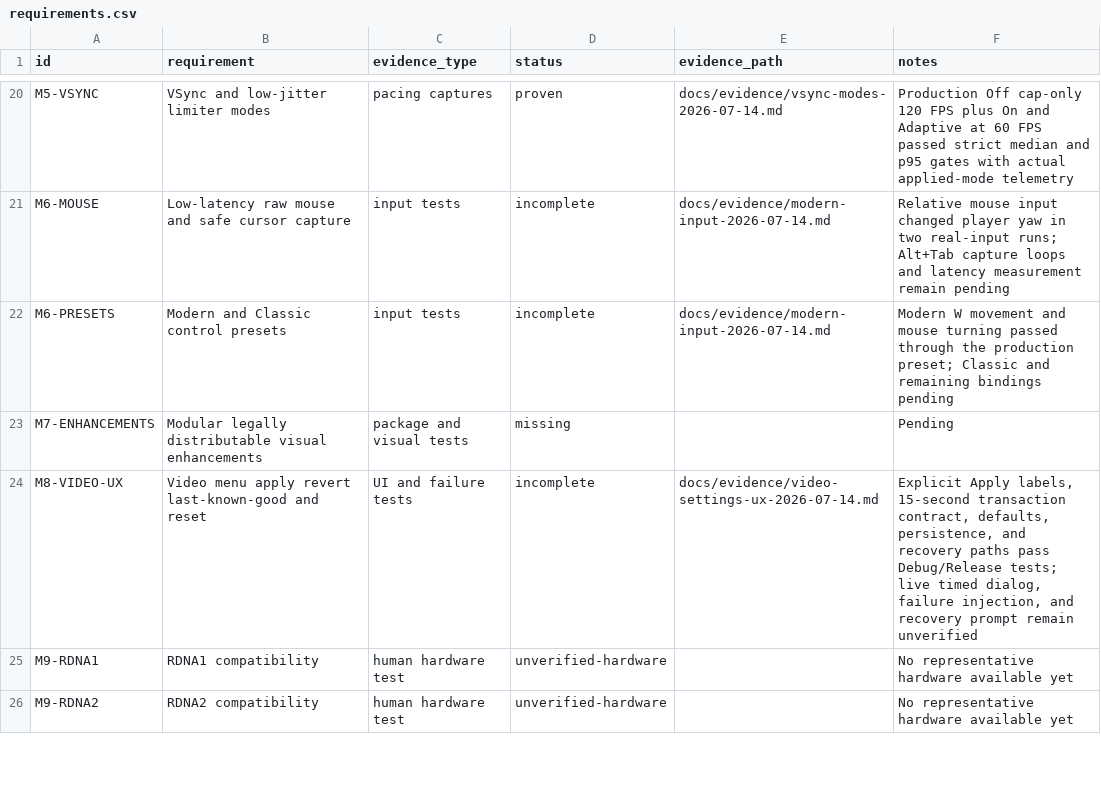
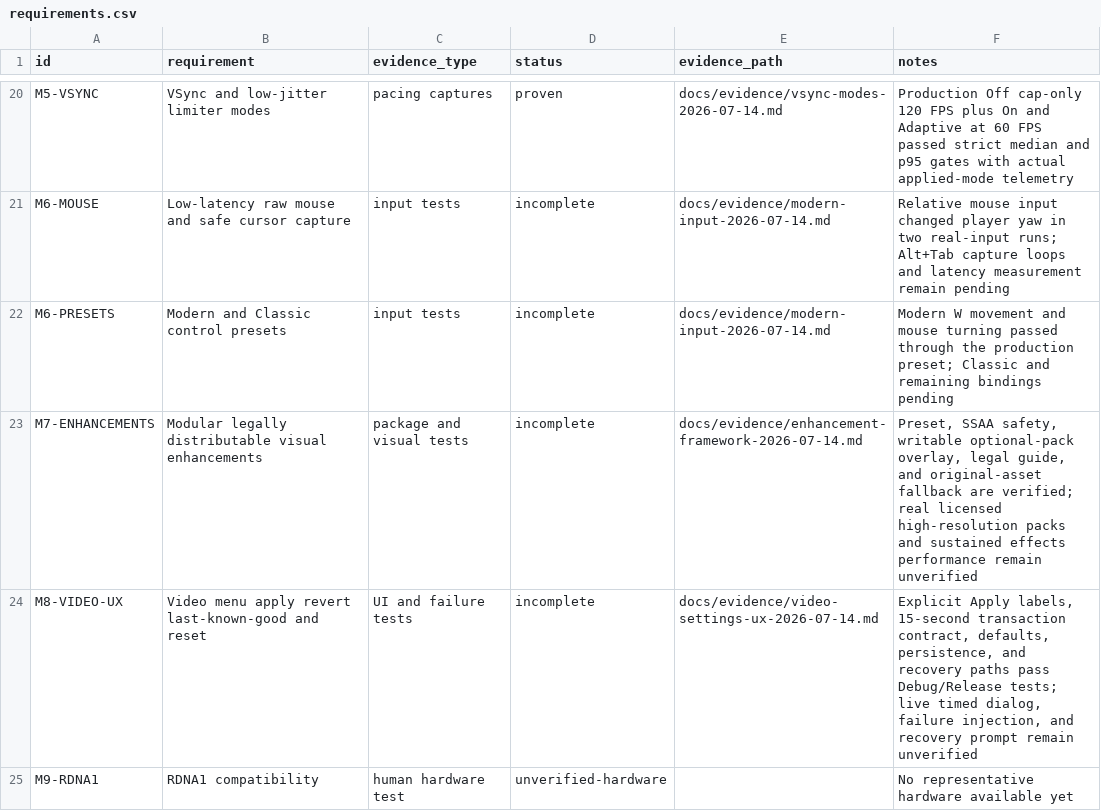
Before and after one commit to gkaragioul/OpenJKDF2-AMD-Enhanced, a CSV file: docs/evidence/requirements.csv, drawn as a sheet; only a part is shown, gaps mark what is left out; the shorter side is filled out with more unchanged rows.

```diff
--- a/docs/evidence/requirements.csv
+++ b/docs/evidence/requirements.csv
@@ -22,3 +22,3 @@ M6-MOUSE,Low-latency raw mouse and safe cursor capture,input tests,incomplete,do
 M6-PRESETS,Modern and Classic control presets,input tests,incomplete,docs/evidence/modern-input-2026-07-14.md,Modern W movement and mouse turning passed through the production preset; Classic and remaining bindings pending
-M7-ENHANCEMENTS,Modular legally distributable visual enhancements,package and visual tests,missing,,Pending
+M7-ENHANCEMENTS,Modular legally distributable visual enhancements,package and visual tests,incomplete,docs/evidence/enhancement-framework-2026-07-14.md,"Preset, SSAA safety, writable optional-pack overlay, legal guide, and original-asset fallback are verified; real licensed high-resolution packs and sustained effects performance remain unverified"
 M8-VIDEO-UX,Video menu apply revert last-known-good and reset,UI and failure tests,incomplete,docs/evidence/video-settings-ux-2026-07-14.md,"Explicit Apply labels, 15-second transaction contract, defaults, persistence, and recovery paths pass Debug/Release tests; live timed dialog, failure injection, and recovery prompt remain unverified"
```
Also changed, not shown: 15 other files.
